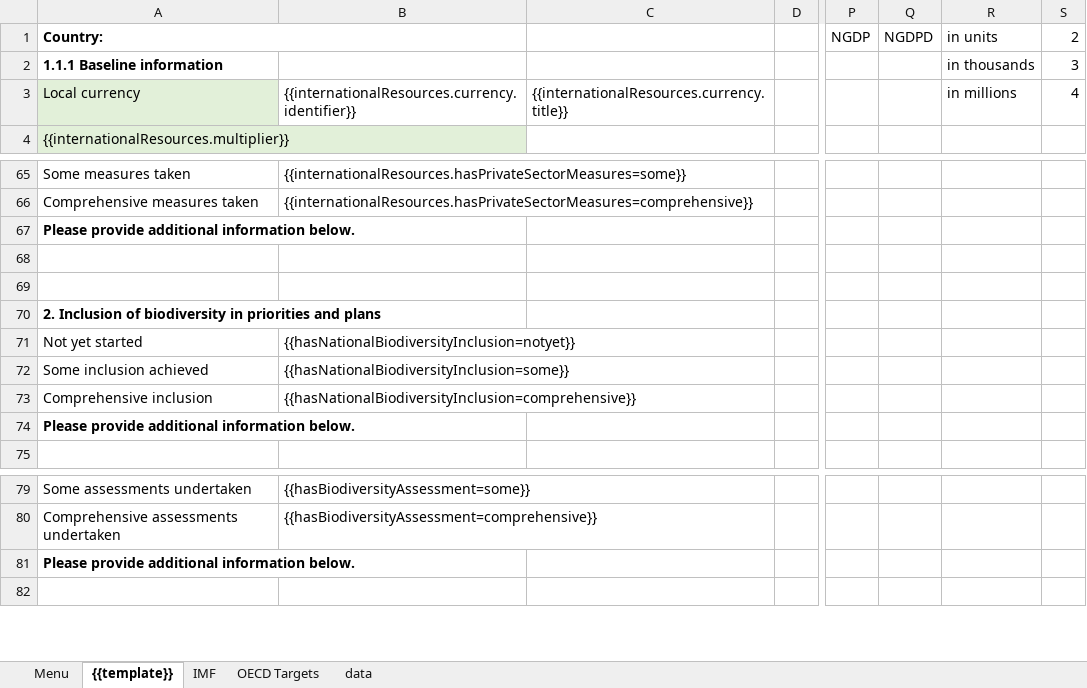
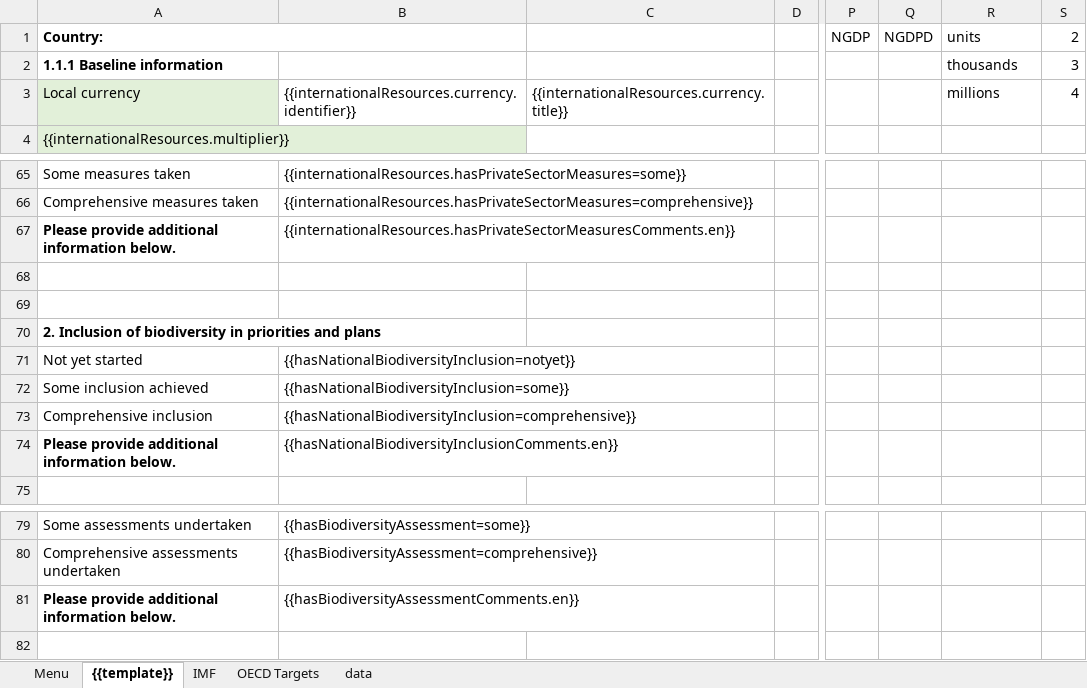
Before and after one commit to scbd/financial-resource-exporter, an Excel workbook: template.xlsm, sheet {{template}}, drawn as a sheet; only a part is shown, gaps mark what is left out; values as stored, in another font and other column widths than the file's, no borders; charts and pictures and conditional formats not drawn; the diff names each change by its address in the sheet, - before the commit and + after, or states it on an @@ line.

Commit message:
Updated template.

```diff
--- a/template.xlsm (sheet {{template}})
+++ b/template.xlsm (sheet {{template}})
-R1: in units
+R1: units
-R2: in thousands
+R2: thousands
-R3: in millions
+R3: millions
-B67: (empty)
+B67: {{internationalResources.hasPrivateSectorMeasuresComments.en}}
-B74: (empty)
+B74: {{hasNationalBiodiversityInclusionComments.en}}
-B81: (empty)
+B81: {{hasBiodiversityAssessmentComments.en}}
```
Also changed, not shown: sheet Menu, formulas that keep their value, charts or pictures.
